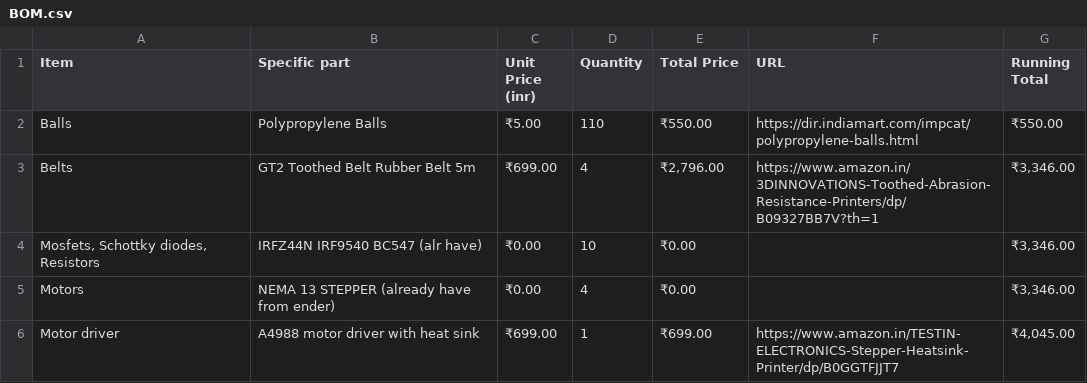
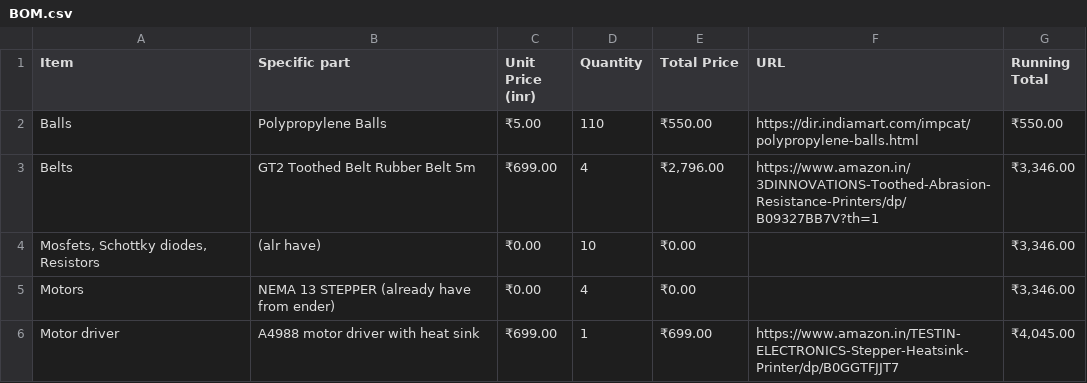
Before and after one commit to Daksh-Saksena/Better_Desk, a CSV file: docs/BOM.csv, drawn as a sheet; only a part is shown.

Commit message:
small changes part 2

```diff
--- a/docs/BOM.csv
+++ b/docs/BOM.csv
@@ -3,3 +3,3 @@ Balls,Polypropylene Balls,₹5.00,110,₹550.00,https://dir.indiamart.com/impcat
 Belts,GT2 Toothed Belt Rubber Belt 5m,₹699.00,4,"₹2,796.00",https://www.amazon.in/3DINNOVATIONS-Toothed-Abrasion-Resistance-Printers/dp/B09327BB7V?th=1,"₹3,346.00"
-"Mosfets, Schottky diodes, Resistors",IRFZ44N IRF9540 BC547 (alr have),₹0.00,10,₹0.00,,"₹3,346.00"
+"Mosfets, Schottky diodes, Resistors",(alr have),₹0.00,10,₹0.00,,"₹3,346.00"
 Motors,NEMA 13 STEPPER (already have from ender),₹0.00,4,₹0.00,,"₹3,346.00"
```
Also changed, not shown: 1 other file.
